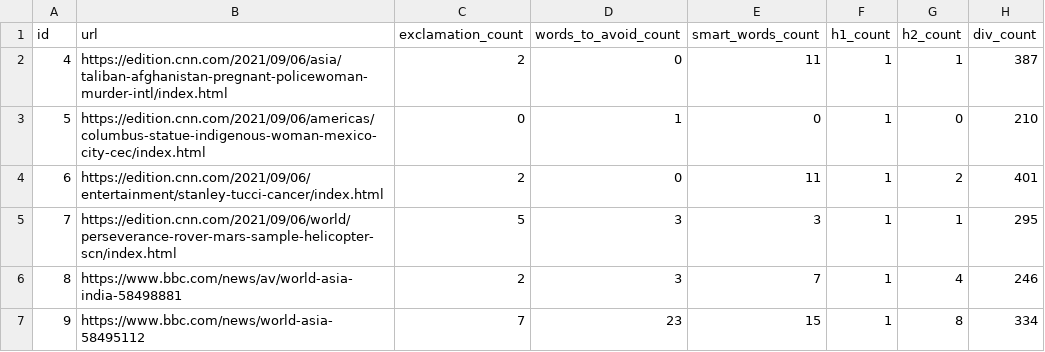
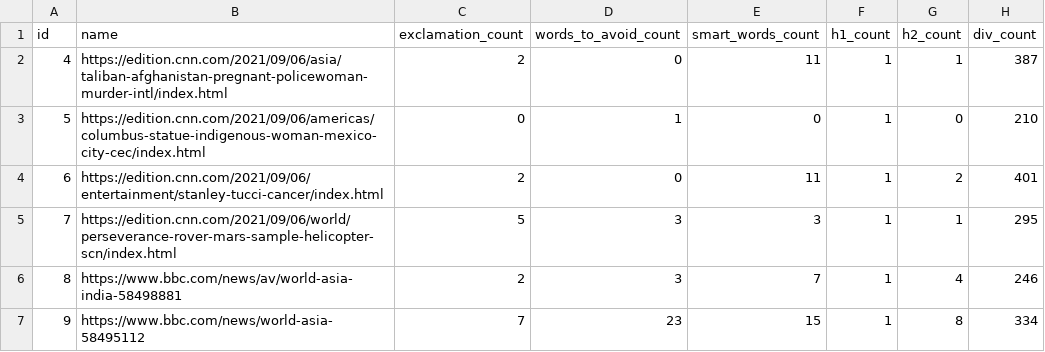
Before and after one commit to czarkom/fakenews_platform, a CSV file: resources/websites.csv, drawn as a sheet; only a part is shown; the diff names each change by its address in the sheet, - before the commit and + after, or states it on an @@ line.

Commit message:
Change column name from 'url' to 'name' in websites.csv

```diff
--- a/resources/websites.csv
+++ b/resources/websites.csv
-B1: url
+B1: name
```
